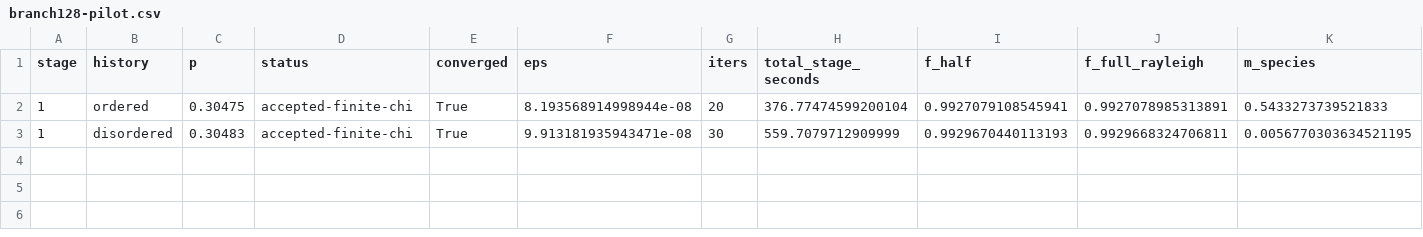
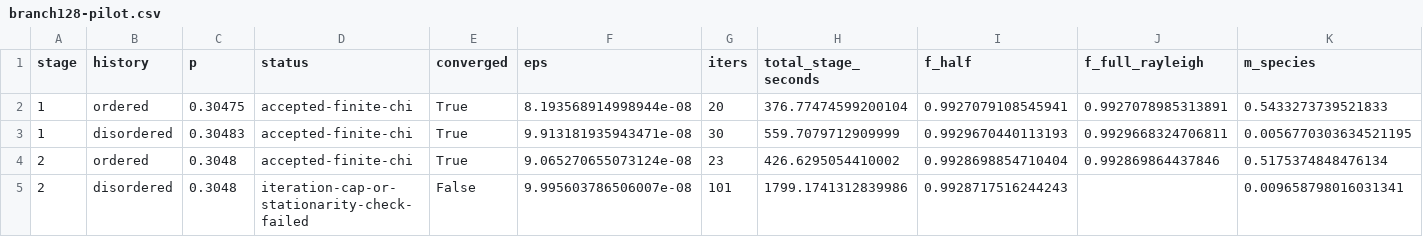
Before and after one commit to MIKEAA2020/arena-max--physics, a CSV file: research/transition-order/branch128-pilot.csv, drawn as a sheet; only a part is shown; rows hold the shown columns only; the diff names each change by its address in the sheet, - before the commit and + after, or states it on an @@ line.

Commit message:
Record unbiased chi128 branch-pilot progress: stopped: stage 2 acceptance gate not passed for both histories

```diff
--- a/research/transition-order/branch128-pilot.csv
+++ b/research/transition-order/branch128-pilot.csv
+row 4: 2 | ordered | 0.3048 | accepted-finite-chi | True | 9.065270655073124e-08 | 23 | 426.6295054410002 | 0.9928698854710404 | 0.992869864437846 | 0.5175374848476134
+row 5: 2 | disordered | 0.3048 | iteration-cap-or-stationarity-check-failed | False | 9.995603786506007e-08 | 101 | 1799.1741312839986 | 0.9928717516244243 |  | 0.009658798016031341
```
Also changed, not shown: 26 other files.
